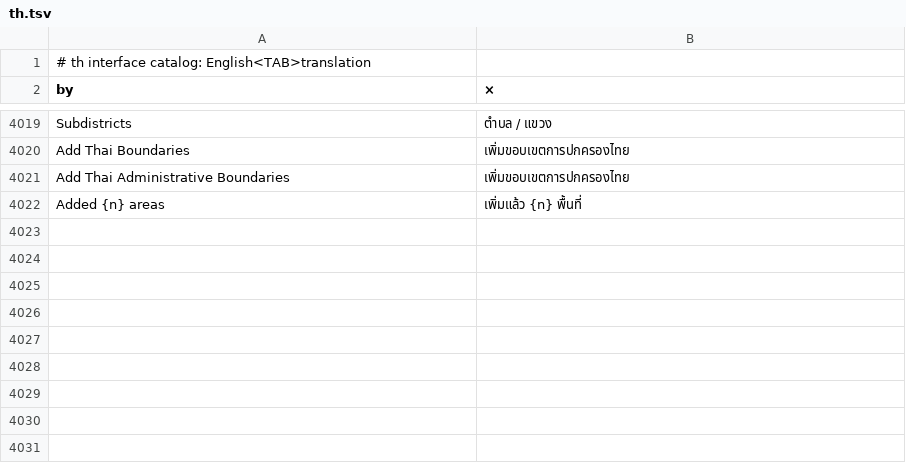
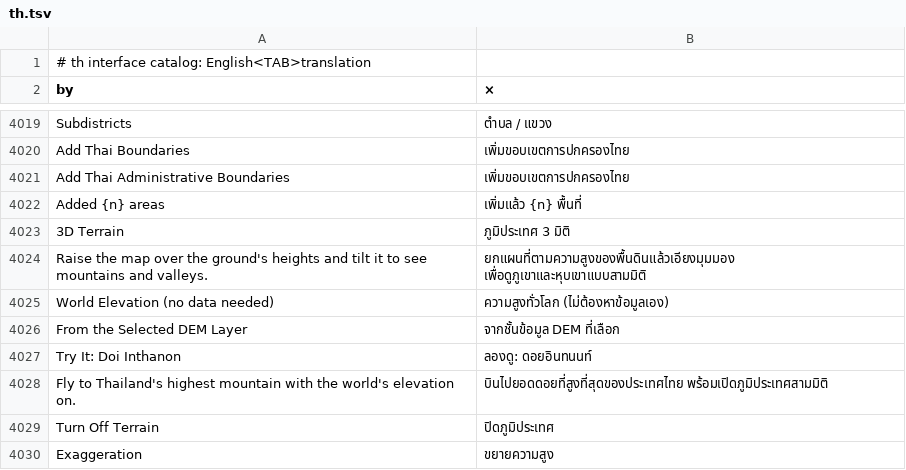
Before and after one commit to alexrut99/ARutGIS, a TSV file: crates/ui-egui/src/i18n/th.tsv, drawn as a sheet; only a part is shown, gaps mark what is left out.

```diff
--- a/crates/ui-egui/src/i18n/th.tsv
+++ b/crates/ui-egui/src/i18n/th.tsv
@@ -4022 +4022,9 @@ Add Thai Administrative Boundaries	เพิ่มขอบเขตการป
 Added {n} areas	เพิ่มแล้ว {n} พื้นที่
+3D Terrain	ภูมิประเทศ 3 มิติ
+Raise the map over the ground's heights and tilt it to see mountains and valleys.	ยกแผนที่ตามความสูงของพื้นดินแล้วเอียงมุมมอง เพื่อดูภูเขาและหุบเขาแบบสามมิติ
+World Elevation (no data needed)	ความสูงทั่วโลก (ไม่ต้องหาข้อมูลเอง)
+From the Selected DEM Layer	จากชั้นข้อมูล DEM ที่เลือก
+Try It: Doi Inthanon	ลองดู: ดอยอินทนนท์
+Fly to Thailand's highest mountain with the world's elevation on.	บินไปยอดดอยที่สูงที่สุดของประเทศไทย พร้อมเปิดภูมิประเทศสามมิติ
+Turn Off Terrain	ปิดภูมิประเทศ
+Exaggeration	ขยายความสูง
```
Also changed, not shown: 7 other files.
